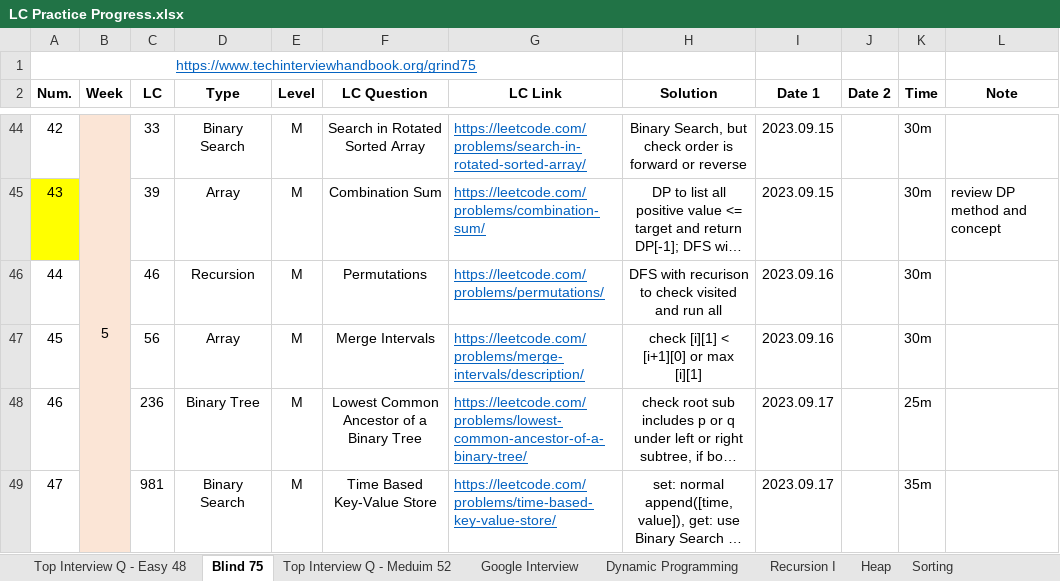
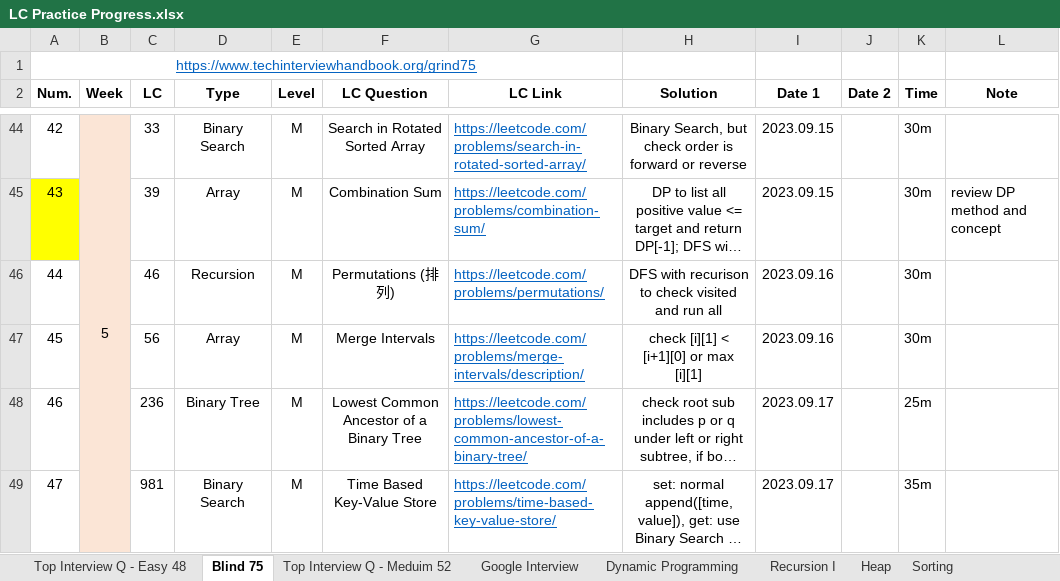
Before and after one commit to Ylieo816/Learning-Leetcode, an Excel workbook: LC Practice Progress.xlsx, sheet Blind 75, drawn as a sheet; only a part is shown, gaps mark what is left out; long unchanged cells end in …; values as stored, in another font and other column widths than the file's, no borders; the diff names each change by its address in the sheet, - before the commit and + after, or states it on an @@ line.

```diff
--- a/LC Practice Progress.xlsx (sheet Blind 75)
+++ b/LC Practice Progress.xlsx (sheet Blind 75)
-F46 (LC Question): Permutations
+F46 (LC Question): Permutations (排列)
```
Also changed, not shown: sheet Google Interview, sheet Top Interview Q - Meduim 52, 3 other files.
